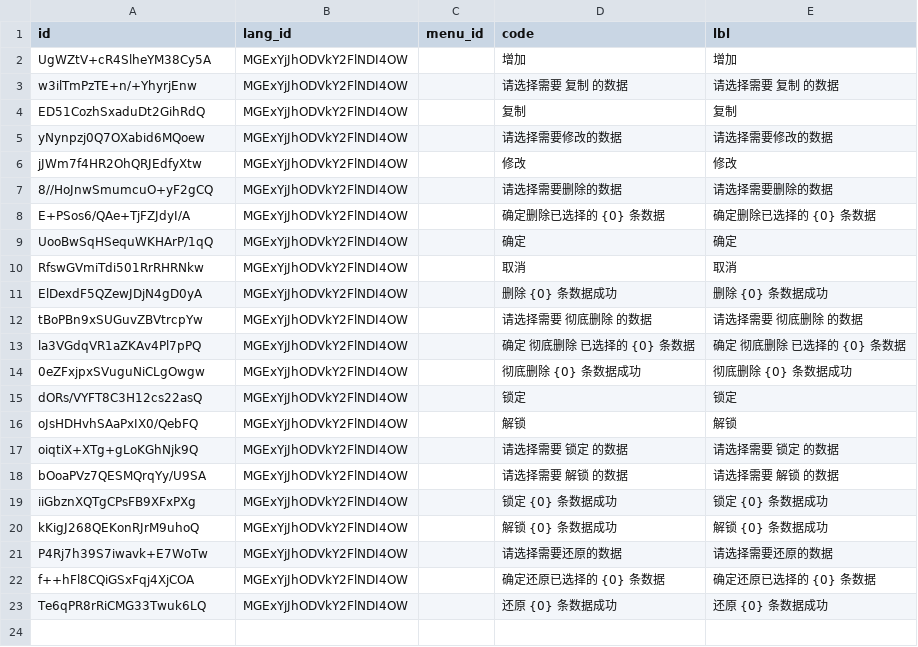
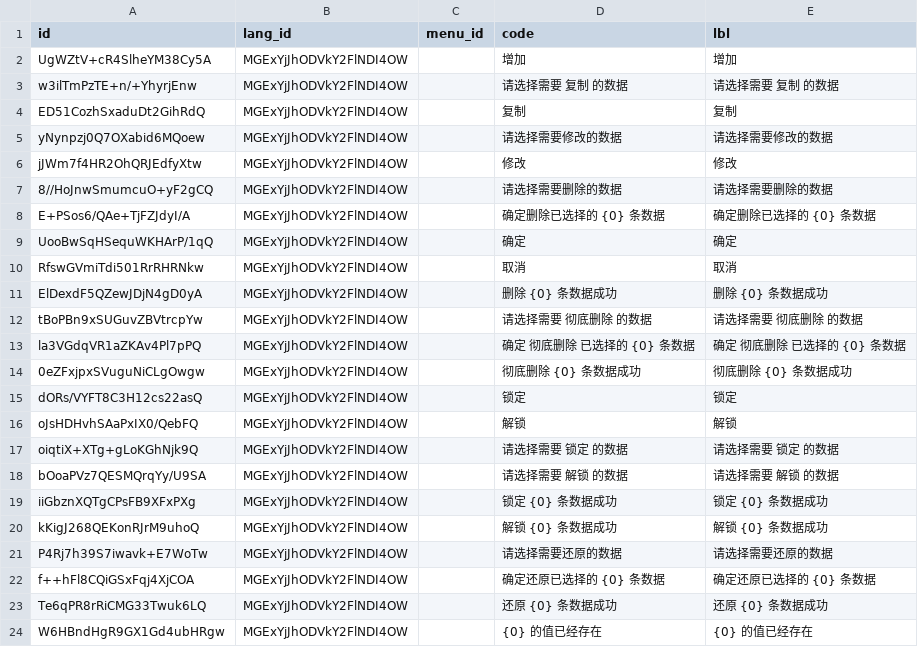
Before and after one commit to shakesoft/nest, a CSV file: codegen/src/tables/i18n.sql.csv, drawn as a sheet; the diff names each change by its address in the sheet, - before the commit and + after, or states it on an @@ line.

```diff
--- a/codegen/src/tables/i18n.sql.csv
+++ b/codegen/src/tables/i18n.sql.csv
+row 24: W6HBndHgR9GX1Gd4ubHRgw | MGExYjJhODVkY2FlNDI4OW |  | {0} 的值已经存在 | {0} 的值已经存在
```
Also changed, not shown: 29 other files.
